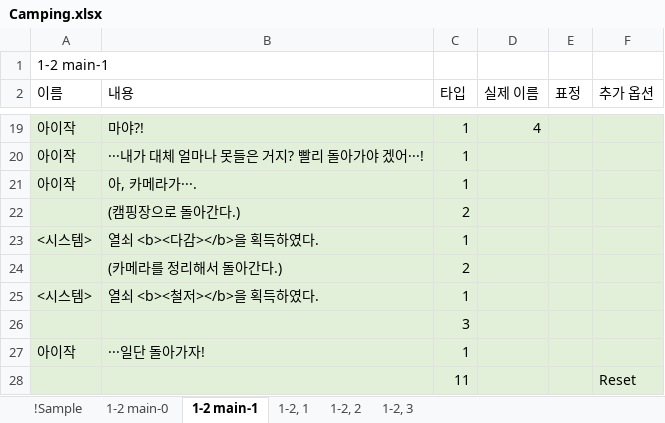
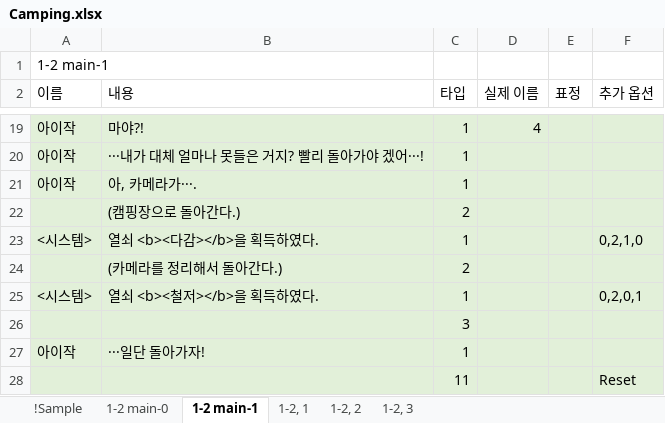
Before and after one commit to hanaaple/Project-Caterpillar, an Excel workbook: Assets/Editor/JsonUtility/JsonUtility/Stage1/Camping.xlsx, sheet 1-2 main-1, drawn as a sheet; only a part is shown, gaps mark what is left out; values as stored, in another font and other column widths than the file's, no borders; the diff names each change by its address in the sheet, - before the commit and + after, or states it on an @@ line.

```diff
--- a/Assets/Editor/JsonUtility/JsonUtility/Stage1/Camping.xlsx (sheet 1-2 main-1)
+++ b/Assets/Editor/JsonUtility/JsonUtility/Stage1/Camping.xlsx (sheet 1-2 main-1)
-F23 (추가 옵션): (empty)
+F23 (추가 옵션): 0,2,1,0
-F25 (추가 옵션): (empty)
+F25 (추가 옵션): 0,2,0,1
```
Also changed, not shown: Assets/Editor/JsonUtility/JsonUtility/Stage1/Beach.xlsx, Assets/Editor/JsonUtility/JsonUtility/Stage1/Small Room.xlsx, 6 other files.
